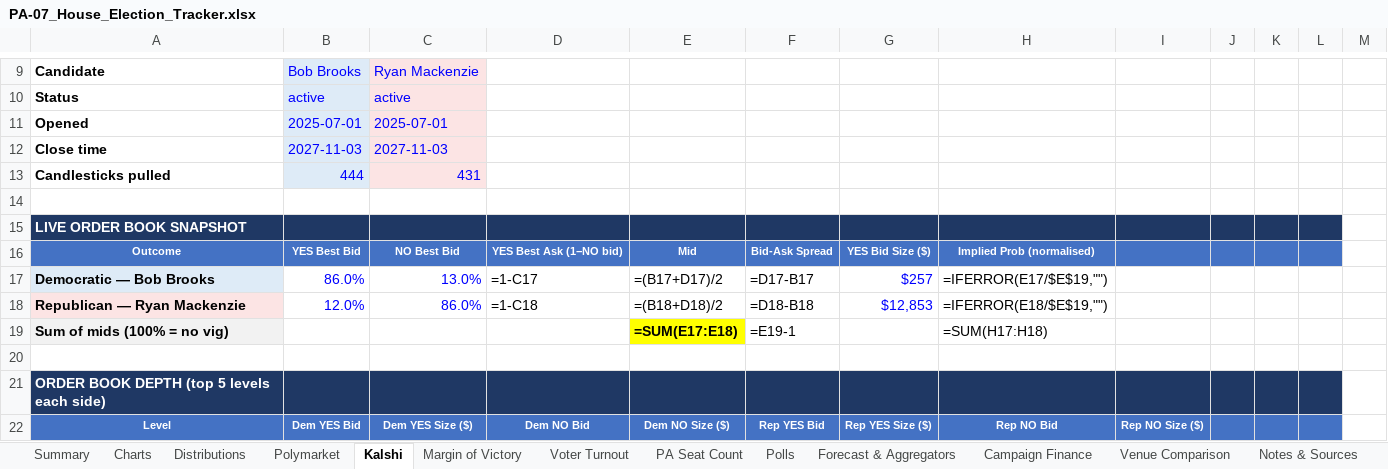
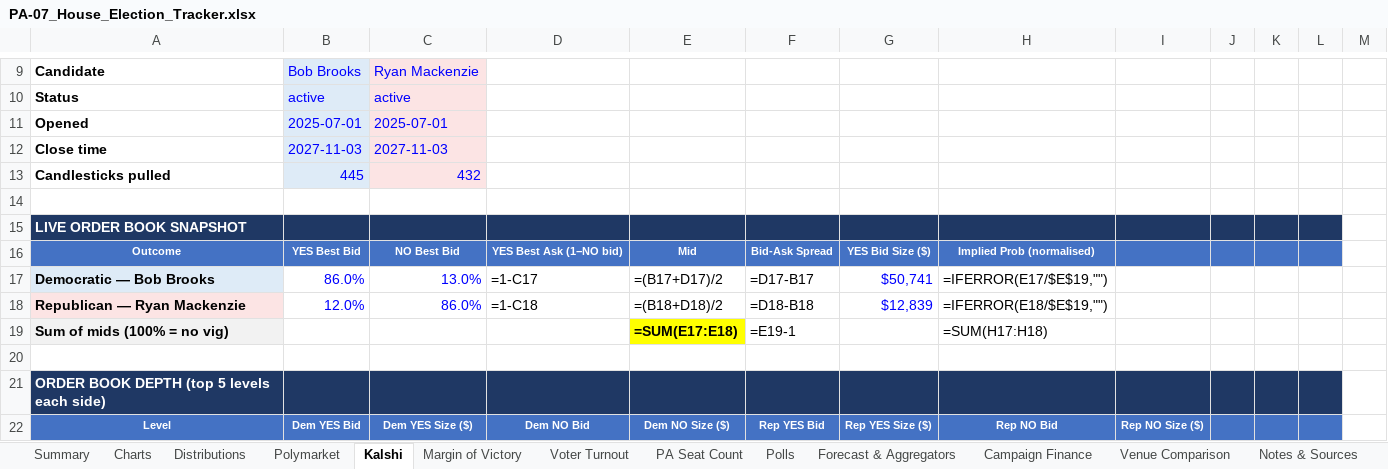
Before and after one commit to weinsteincharles27-del/pa07-tracker, an Excel workbook: site/PA-07_House_Election_Tracker.xlsx, sheet Kalshi, drawn as a sheet; only a part is shown, gaps mark what is left out; values as stored, in another font and other column widths than the file's, no borders; formulas without a stored value are shown as written; removed rows and columns are numbered as before the commit, all else as after; the diff covers the shown part only; the diff names each change by its address in the sheet, - before the commit and + after, or states it on an @@ line.

```diff
--- a/site/PA-07_House_Election_Tracker.xlsx (sheet Kalshi)
+++ b/site/PA-07_House_Election_Tracker.xlsx (sheet Kalshi)
-row 13: Candlesticks pulled | 444 | 431
+row 13: Candlesticks pulled | 445 | 432
-G17: $257
+G17: $50,741
-G18: $12,853
+G18: $12,839
```
Also changed, not shown: 1 added row, 19 edited cells and row numbers in column A elsewhere in this sheet, sheet Venue Comparison, sheet Margin of Victory, sheet Polymarket, sheet PA Seat Count, sheet Summary, sheet Charts, 6 more sheets, charts or pictures, 7 other files.
